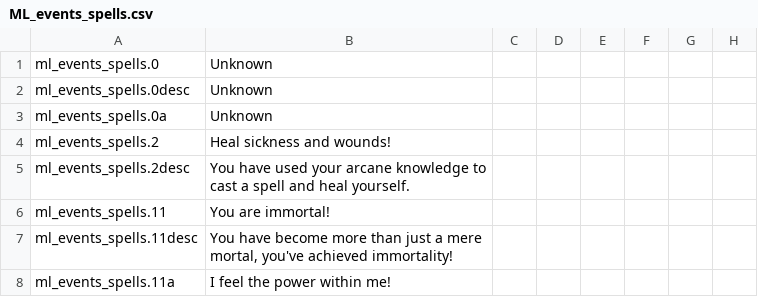
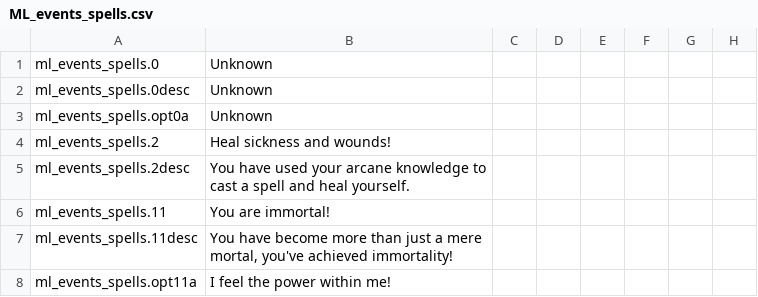
Before and after one commit to NightAvail/MythicLegends, a CSV file: src/mod/localisation/ML_events_spells.csv, drawn as a sheet; only a part is shown; the diff names each change by its address in the sheet, - before the commit and + after, or states it on an @@ line.

```diff
--- a/src/mod/localisation/ML_events_spells.csv
+++ b/src/mod/localisation/ML_events_spells.csv
-A3: ml_events_spells.0a
+A3: ml_events_spells.opt0a
-A8: ml_events_spells.11a
+A8: ml_events_spells.opt11a
```
Also changed, not shown: src/mod/localisation/ML_events_mage.csv, 2 other files.
